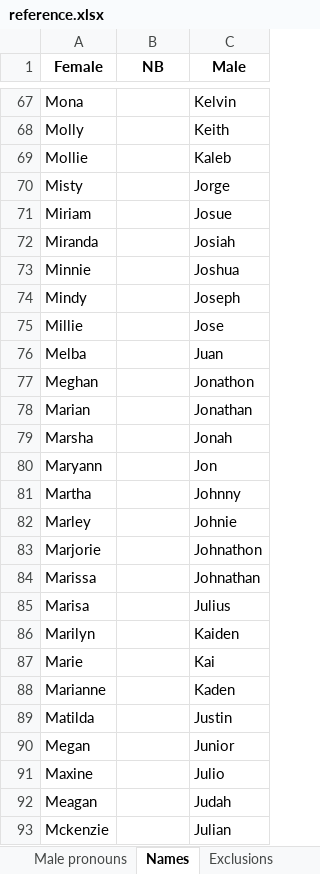
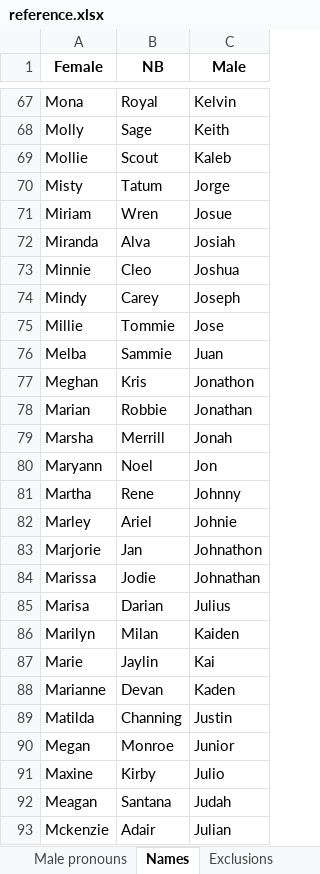
Before and after one commit to JimmyLamothe/Degenderer, an Excel workbook: reference/reference.xlsx, sheet Names, drawn as a sheet; only a part is shown, gaps mark what is left out; values as stored, in another font and other column widths than the file's, no borders; the diff covers the shown part only; the diff names each change by its address in the sheet, - before the commit and + after, or states it on an @@ line.

Commit message:
Added error pages + nb names + more pronouns

```diff
--- a/reference/reference.xlsx (sheet Names)
+++ b/reference/reference.xlsx (sheet Names)
-B67 (NB): (empty)
+B67 (NB): Royal
-B68 (NB): (empty)
+B68 (NB): Sage
-B69 (NB): (empty)
+B69 (NB): Scout
-B70 (NB): (empty)
+B70 (NB): Tatum
-B71 (NB): (empty)
+B71 (NB): Wren
-B72 (NB): (empty)
+B72 (NB): Alva
-B73 (NB): (empty)
+B73 (NB): Cleo
-B74 (NB): (empty)
+B74 (NB): Carey
-B75 (NB): (empty)
+B75 (NB): Tommie
-B76 (NB): (empty)
+B76 (NB): Sammie
-B77 (NB): (empty)
+B77 (NB): Kris
-B78 (NB): (empty)
+B78 (NB): Robbie
-B79 (NB): (empty)
+B79 (NB): Merrill
-B80 (NB): (empty)
+B80 (NB): Noel
-B81 (NB): (empty)
+B81 (NB): Rene
-B82 (NB): (empty)
+B82 (NB): Ariel
-B83 (NB): (empty)
+B83 (NB): Jan
-B84 (NB): (empty)
+B84 (NB): Jodie
-B85 (NB): (empty)
+B85 (NB): Darian
-B86 (NB): (empty)
+B86 (NB): Milan
-B87 (NB): (empty)
+B87 (NB): Jaylin
-B88 (NB): (empty)
+B88 (NB): Devan
-B89 (NB): (empty)
+B89 (NB): Channing
-B90 (NB): (empty)
+B90 (NB): Monroe
-B91 (NB): (empty)
+B91 (NB): Kirby
-B92 (NB): (empty)
+B92 (NB): Santana
-B93 (NB): (empty)
+B93 (NB): Adair
```
Also changed, not shown: 69 edited cells elsewhere in this sheet, sheet Male pronouns, sheet Female pronouns, sheet Exclusions, 21 other files.
